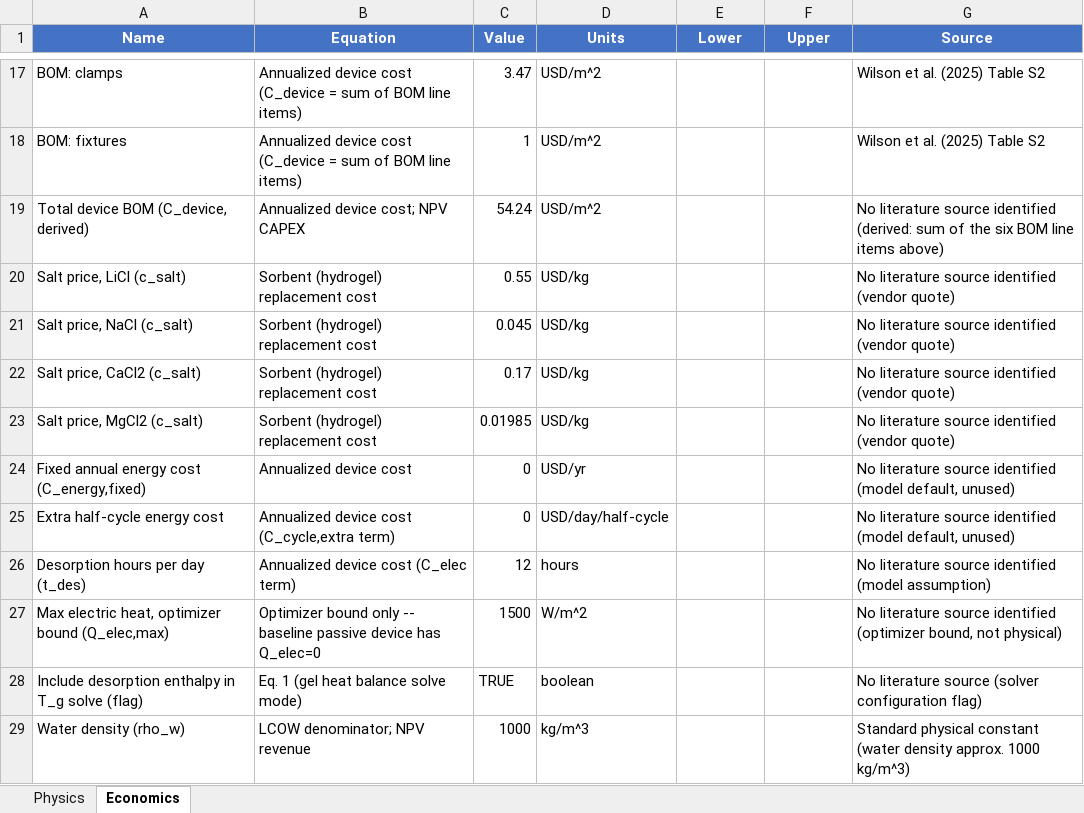
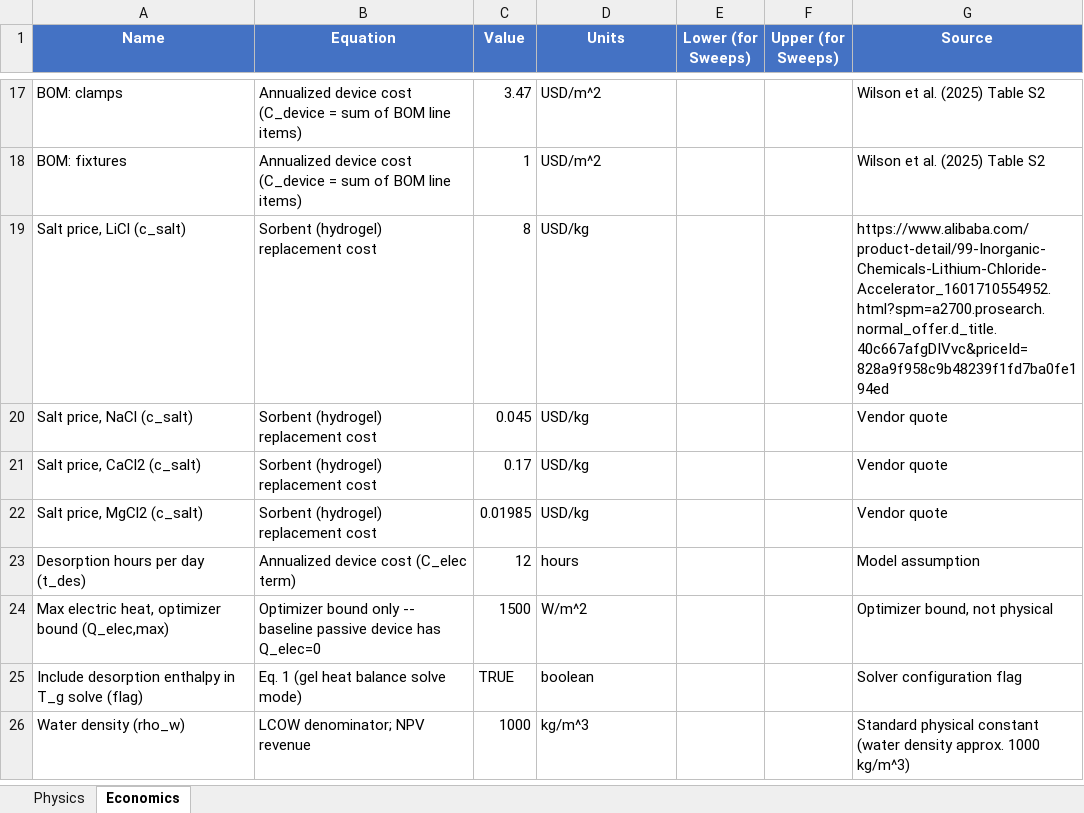
Before and after one commit to clara-o-d/SAWH_TEAs, an Excel workbook: solar_lumped/docs/parameters.xlsx, sheet Economics, drawn as a sheet; only a part is shown, gaps mark what is left out; values as stored, in another font and other column widths than the file's, no borders; removed rows and columns are numbered as before the commit, all else as after; the diff covers the shown part only; the diff names each change by its address in the sheet, - before the commit and + after, or states it on an @@ line.

```diff
--- a/solar_lumped/docs/parameters.xlsx (sheet Economics)
+++ b/solar_lumped/docs/parameters.xlsx (sheet Economics)
-E1: Lower
+E1: Lower (for Sweeps)
-F1: Upper
+F1: Upper (for Sweeps)
-row 19: Total device BOM (C_device, derived) | Annualized device cost; NPV CAPEX | 54.24 | USD/m^2 |  |  | No literature source identified (derived: sum of the six BOM line items above)
-C19 (Value): 0.55
+C19 (Value): 8
-G19 (Source): No literature source identified (vendor quote)
+G19 (Source): https://www.alibaba.com/product-detail/99-Inorganic-Chemicals-Lithium-Chloride-Accelerator_1601710554952.html?spm=a2700.prosearch.normal_offer.d_title.40c667afgDIVvc&priceId=828a9f958c9b48239f1fd7ba0fe194ed
-G20:G22 (Source): No literature source identified (vendor quote)
+G20:G22 (Source): Vendor quote
-row 24: Fixed annual energy cost (C_energy,fixed) | Annualized device cost | 0 | USD/yr |  |  | No literature source identified (model default, unused)
-row 25: Extra half-cycle energy cost | Annualized device cost (C_cycle,extra term) | 0 | USD/day/half-cycle |  |  | No literature source identified (model default, unused)
-G23 (Source): No literature source identified (model assumption)
+G23 (Source): Model assumption
-G24 (Source): No literature source identified (optimizer bound, not physical)
+G24 (Source): Optimizer bound, not physical
-G25 (Source): No literature source (solver configuration flag)
+G25 (Source): Solver configuration flag
```
Also changed, not shown: 9 added rows and 13 edited cells elsewhere in this sheet, sheet Physics, 2 other files.
